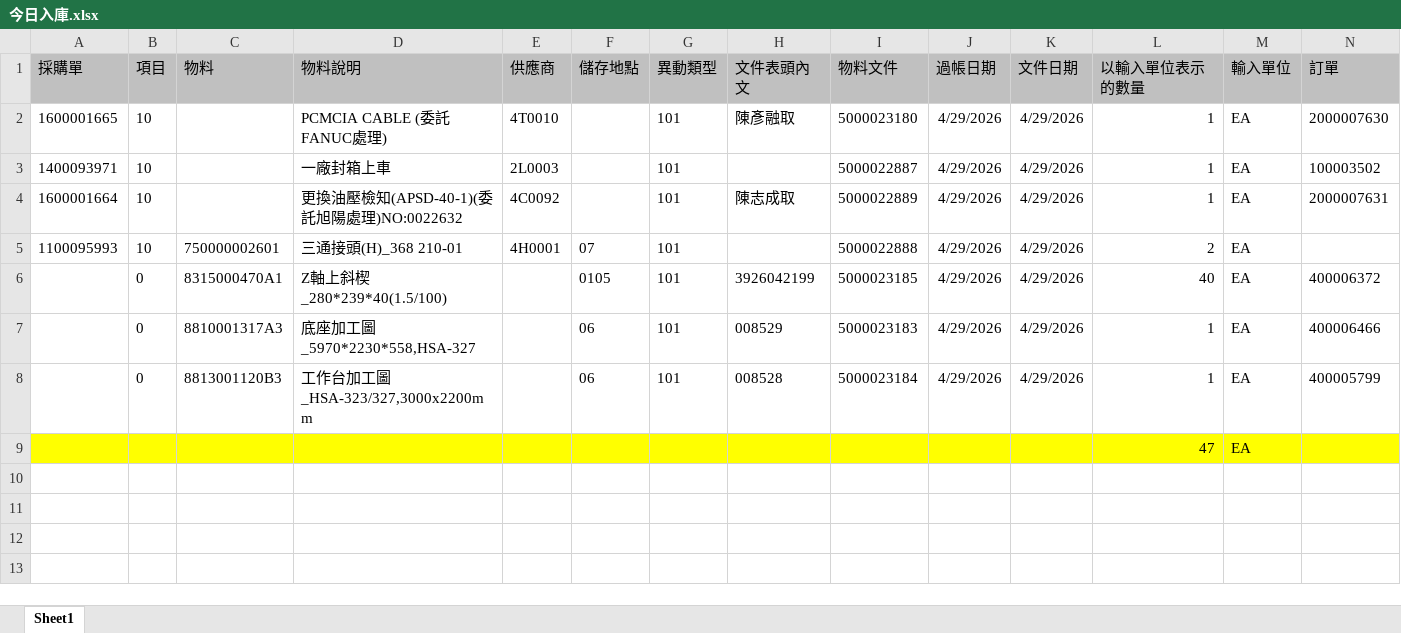
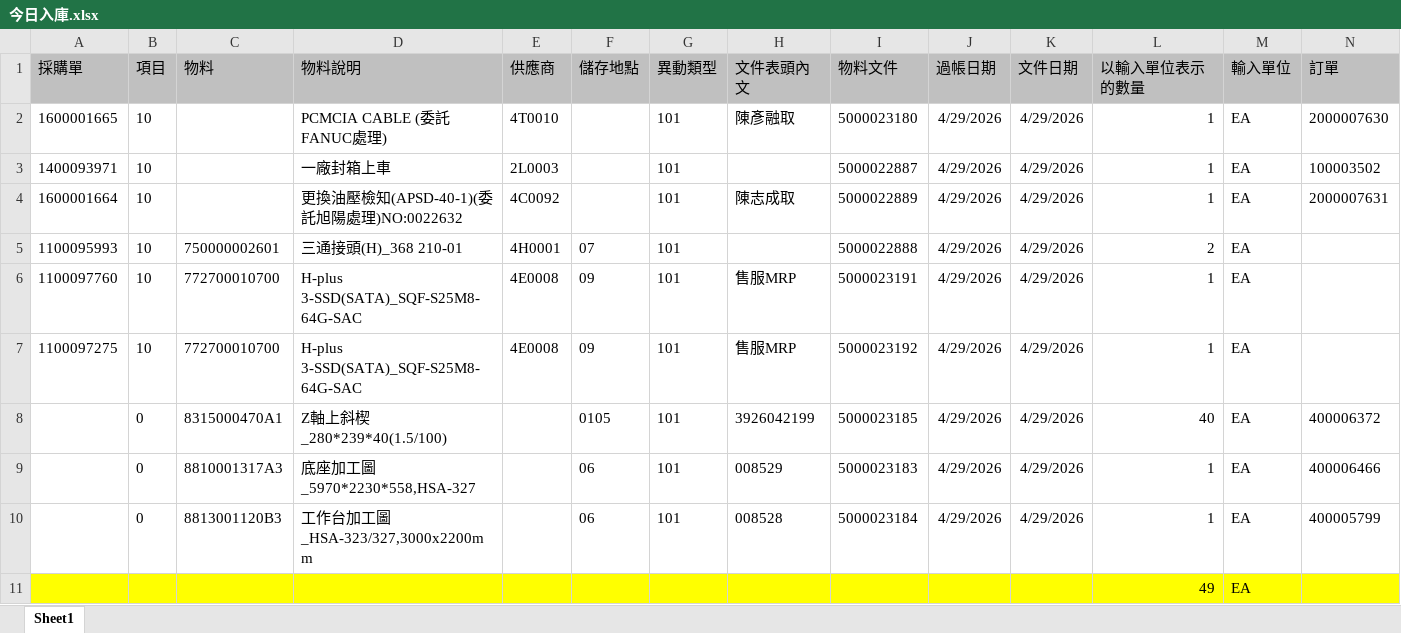
Before and after one commit to june8513/-, an Excel workbook: Newdata/今日入庫.xlsx, sheet Sheet1, drawn as a sheet; values as stored, in another font and other column widths than the file's, no borders; addresses are those after the commit; the diff names each change by its address in the sheet, - before the commit and + after, or states it on an @@ line.

```diff
--- a/Newdata/今日入庫.xlsx (sheet Sheet1)
+++ b/Newdata/今日入庫.xlsx (sheet Sheet1)
+row 6: 1100097760 | 10 | 772700010700 | H-plus 3-SSD(SATA)_SQF-S25M8-64G-SAC | 4E0008 | 09 | 101 | 售服MRP | 5000023191 | 4/29/2026 | 4/29/2026 | 1 | EA
+row 7: 1100097275 | 10 | 772700010700 | H-plus 3-SSD(SATA)_SQF-S25M8-64G-SAC | 4E0008 | 09 | 101 | 售服MRP | 5000023192 | 4/29/2026 | 4/29/2026 | 1 | EA
-L11 (以輸入單位表示的數量): 47
+L11 (以輸入單位表示的數量): 49
```
Also changed, not shown: Newdata/入庫TECO狀態.XLSX, Newdata/半品未撥.XLSX, 13 other files.
